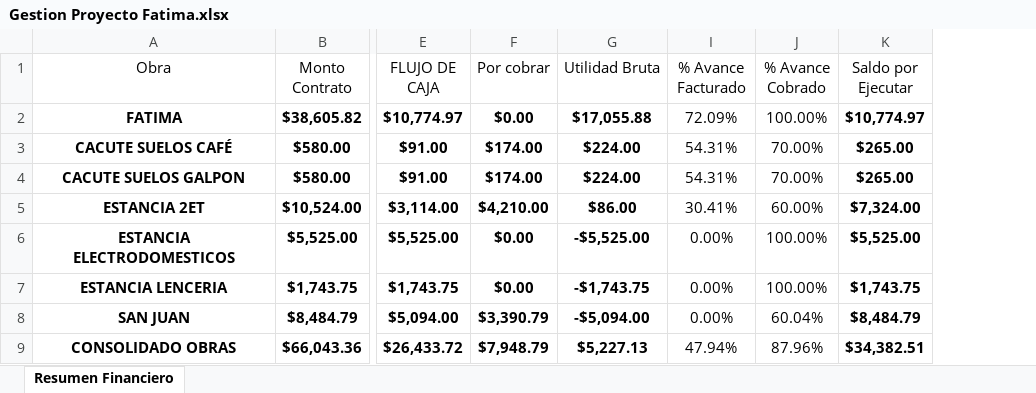
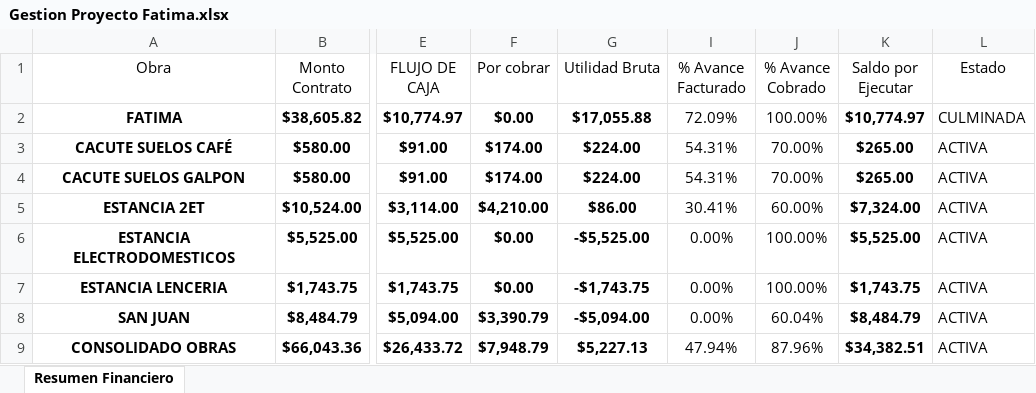
Before and after one commit to Alexander71133/dashboard-obras, an Excel workbook: Datos/Gestion Proyecto Fatima.xlsx, sheet Resumen Financiero, drawn as a sheet; only a part is shown, gaps mark what is left out; values as stored, in another font and other column widths than the file's, no borders; the diff names each change by its address in the sheet, - before the commit and + after, or states it on an @@ line.

Commit message:
Actualizacion de datos financieros en Excel

```diff
--- a/Datos/Gestion Proyecto Fatima.xlsx (sheet Resumen Financiero)
+++ b/Datos/Gestion Proyecto Fatima.xlsx (sheet Resumen Financiero)
+column L (Estado), rows 2-9: CULMINADA | ACTIVA | ACTIVA | ACTIVA | ACTIVA | ACTIVA | ACTIVA | ACTIVA
```
